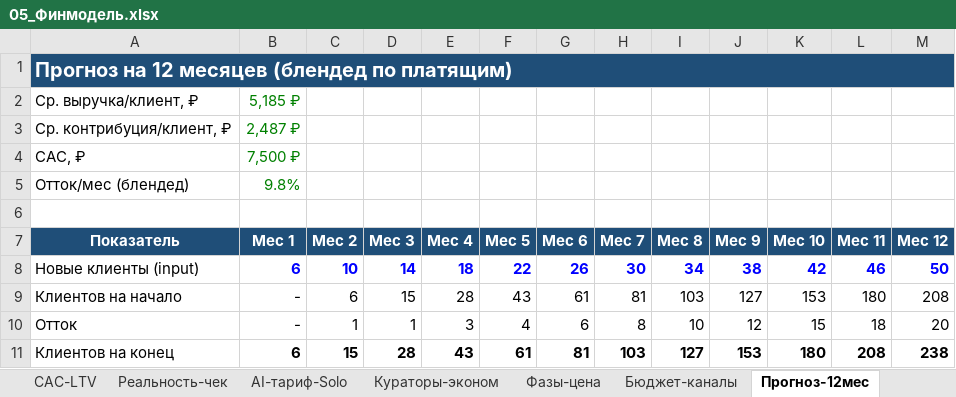
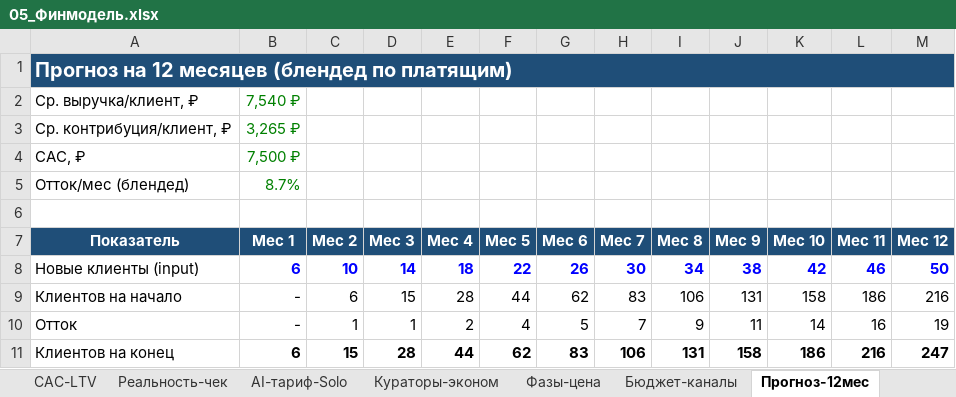
Before and after one commit to kinderlystv-png/HEYS-v2, an Excel workbook: маркетинг/05_Финмодель.xlsx, sheet Прогноз-12мес, drawn as a sheet; only a part is shown; values as stored, in another font and other column widths than the file's, no borders; the diff covers the shown part only; the diff names each change by its address in the sheet, - before the commit and + after, or states it on an @@ line.

```diff
--- a/маркетинг/05_Финмодель.xlsx (sheet Прогноз-12мес)
+++ b/маркетинг/05_Финмодель.xlsx (sheet Прогноз-12мес)
-B2 (Мес 1): 5,185 ₽
+B2 (Мес 1): 7,540 ₽
-B3 (Мес 1): 2,487 ₽
+B3 (Мес 1): 3,265 ₽
-B5 (Мес 1): 9.8%
+B5 (Мес 1): 8.7%
-F9 (Мес 5): 43
+F9 (Мес 5): 44
-G9 (Мес 6): 61
+G9 (Мес 6): 62
-H9 (Мес 7): 81
+H9 (Мес 7): 83
-I9 (Мес 8): 103
+I9 (Мес 8): 106
-J9 (Мес 9): 127
+J9 (Мес 9): 131
-K9 (Мес 10): 153
+K9 (Мес 10): 158
-L9 (Мес 11): 180
+L9 (Мес 11): 186
-M9 (Мес 12): 208
+M9 (Мес 12): 216
-E10 (Мес 4): 3
+E10 (Мес 4): 2
-G10 (Мес 6): 6
+G10 (Мес 6): 5
-H10 (Мес 7): 8
+H10 (Мес 7): 7
-I10 (Мес 8): 10
+I10 (Мес 8): 9
-J10 (Мес 9): 12
+J10 (Мес 9): 11
-K10 (Мес 10): 15
+K10 (Мес 10): 14
-L10 (Мес 11): 18
+L10 (Мес 11): 16
-M10 (Мес 12): 20
+M10 (Мес 12): 19
-E11 (Мес 4): 43
+E11 (Мес 4): 44
-F11 (Мес 5): 61
+F11 (Мес 5): 62
-G11 (Мес 6): 81
+G11 (Мес 6): 83
-H11 (Мес 7): 103
+H11 (Мес 7): 106
-I11 (Мес 8): 127
+I11 (Мес 8): 131
-J11 (Мес 9): 153
+J11 (Мес 9): 158
-K11 (Мес 10): 180
+K11 (Мес 10): 186
-L11 (Мес 11): 208
+L11 (Мес 11): 216
-M11 (Мес 12): 238
+M11 (Мес 12): 247
```
Also changed, not shown: 56 edited cells elsewhere in this sheet, sheet Когорты, sheet Допущения, sheet Чувствительность, sheet Unit-экономика, sheet Сценарии, sheet CAC-LTV, 3 more sheets, маркетинг/00_Сводная_панель.xlsx, 8 other files.
